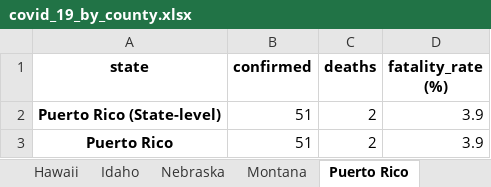
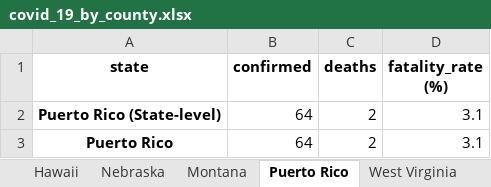
Before and after one commit to apgr0ss/covid19-scraper, an Excel workbook: covid_19_by_county.xlsx, sheet Puerto Rico, drawn as a sheet; values as stored, in another font and other column widths than the file's, no borders; the diff names each change by its address in the sheet, - before the commit and + after, or states it on an @@ line.

```diff
--- a/covid_19_by_county.xlsx (sheet Puerto Rico)
+++ b/covid_19_by_county.xlsx (sheet Puerto Rico)
-B2:B3 (confirmed): 51
+B2:B3 (confirmed): 64
-D2:D3 (fatality_rate (%)): 3.9
+D2:D3 (fatality_rate (%)): 3.1
```
Also changed, not shown: sheet Alabama, sheet Georgia, sheet Florida, sheet Texas, sheet California, sheet Colorado, 26 more sheets, other sheet tabs, 1 other file.
